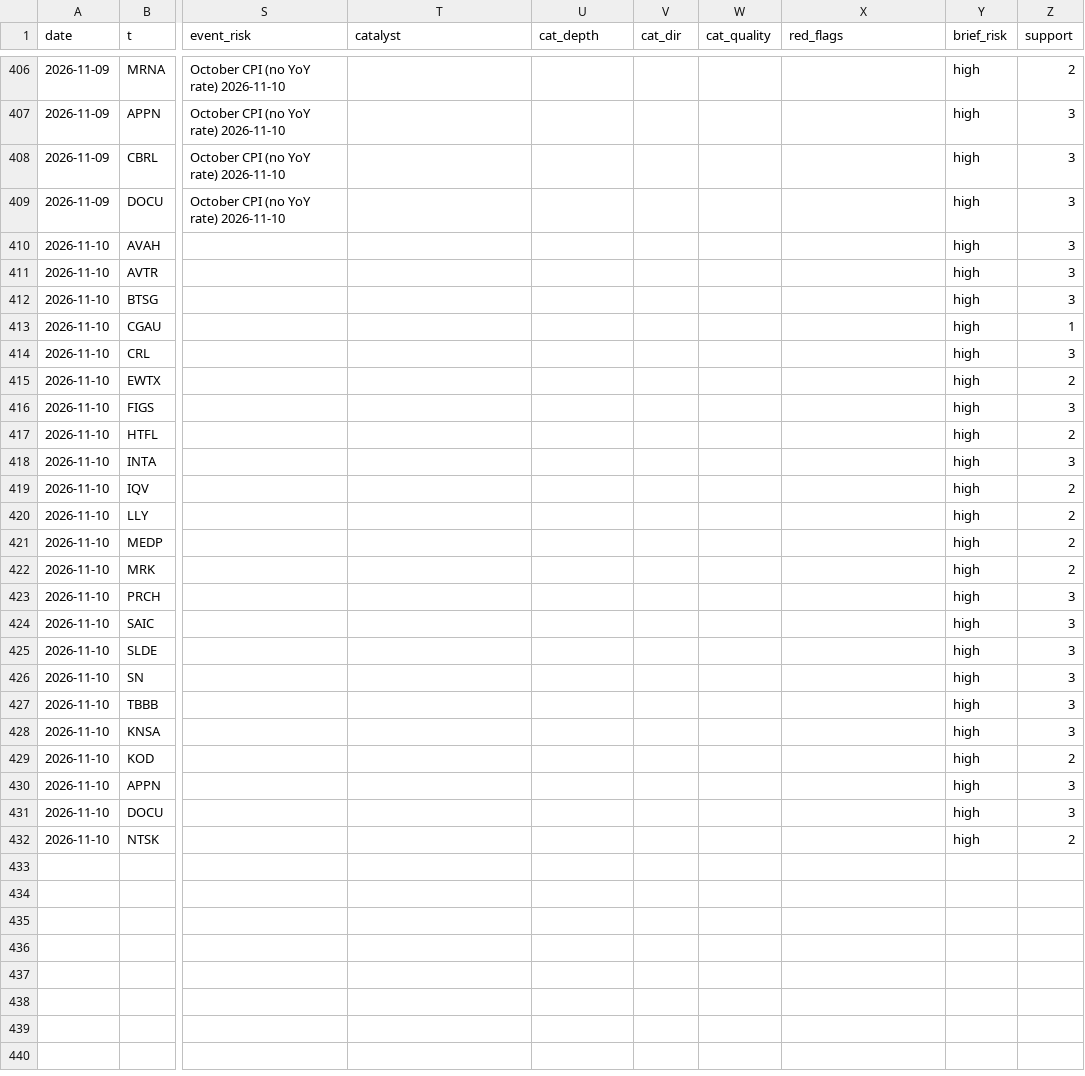
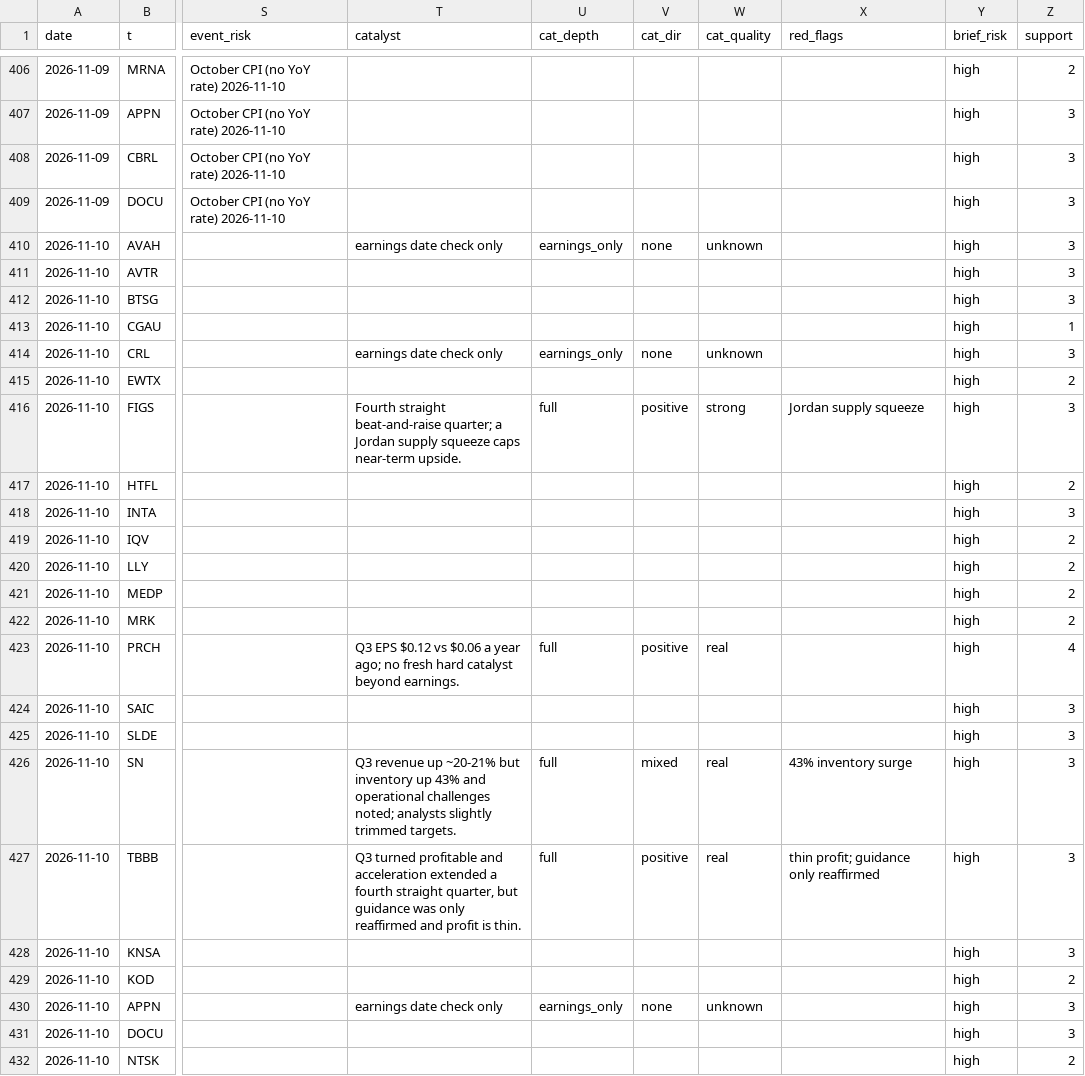
Before and after one commit to az123-stack/breadth-monitor, a CSV file: data/decision_log.csv, drawn as a sheet; only a part is shown, gaps mark what is left out; the diff names each change by its address in the sheet, - before the commit and + after, or states it on an @@ line.

Commit message:
Rebuild with agent input (catalysts)

```diff
--- a/data/decision_log.csv
+++ b/data/decision_log.csv
-T410 (catalyst): (empty)
+T410 (catalyst): earnings date check only
-U410 (cat_depth): (empty)
+U410 (cat_depth): earnings_only
-V410 (cat_dir): (empty)
+V410 (cat_dir): none
-W410 (cat_quality): (empty)
+W410 (cat_quality): unknown
-T414 (catalyst): (empty)
+T414 (catalyst): earnings date check only
-U414 (cat_depth): (empty)
+U414 (cat_depth): earnings_only
-V414 (cat_dir): (empty)
+V414 (cat_dir): none
-W414 (cat_quality): (empty)
+W414 (cat_quality): unknown
-T416 (catalyst): (empty)
+T416 (catalyst): Fourth straight beat-and-raise quarter; a Jordan supply squeeze caps near-term upside.
-U416 (cat_depth): (empty)
+U416 (cat_depth): full
-V416 (cat_dir): (empty)
+V416 (cat_dir): positive
-W416 (cat_quality): (empty)
+W416 (cat_quality): strong
-X416 (red_flags): (empty)
+X416 (red_flags): Jordan supply squeeze
-T423 (catalyst): (empty)
+T423 (catalyst): Q3 EPS $0.12 vs $0.06 a year ago; no fresh hard catalyst beyond earnings.
-U423 (cat_depth): (empty)
+U423 (cat_depth): full
-V423 (cat_dir): (empty)
+V423 (cat_dir): positive
-W423 (cat_quality): (empty)
+W423 (cat_quality): real
-Z423 (support): 3
+Z423 (support): 4
-T426 (catalyst): (empty)
+T426 (catalyst): Q3 revenue up ~20-21% but inventory up 43% and operational challenges noted; analysts slightly trimmed targets.
-U426:U427 (cat_depth): (empty)
+U426:U427 (cat_depth): full
-V426 (cat_dir): (empty)
+V426 (cat_dir): mixed
-W426:W427 (cat_quality): (empty)
+W426:W427 (cat_quality): real
-X426 (red_flags): (empty)
+X426 (red_flags): 43% inventory surge
-T427 (catalyst): (empty)
+T427 (catalyst): Q3 turned profitable and acceleration extended a fourth straight quarter, but guidance was only reaffirmed and profit is thin.
-V427 (cat_dir): (empty)
+V427 (cat_dir): positive
-X427 (red_flags): (empty)
+X427 (red_flags): thin profit; guidance only reaffirmed
-T430 (catalyst): (empty)
+T430 (catalyst): earnings date check only
-U430 (cat_depth): (empty)
+U430 (cat_depth): earnings_only
-V430 (cat_dir): (empty)
+V430 (cat_dir): none
-W430 (cat_quality): (empty)
+W430 (cat_quality): unknown
```
Also changed, not shown: 4 other files.
